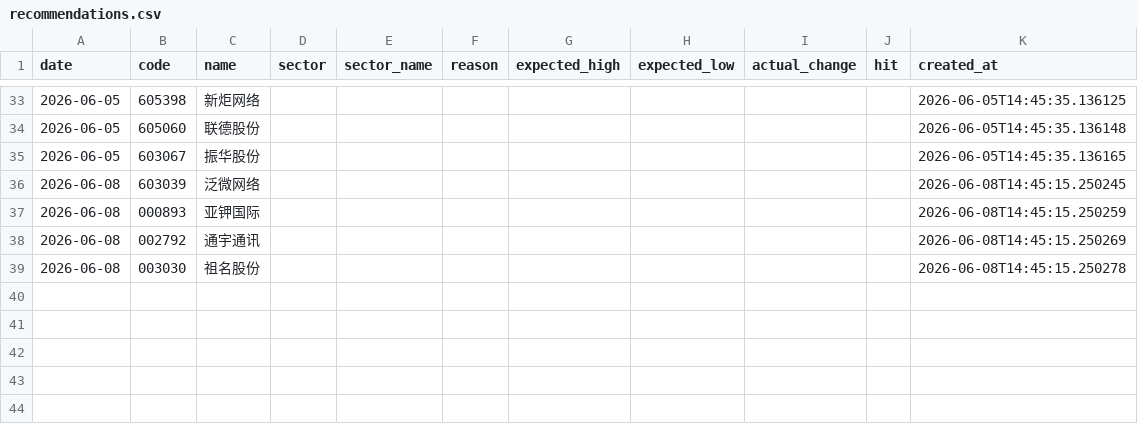
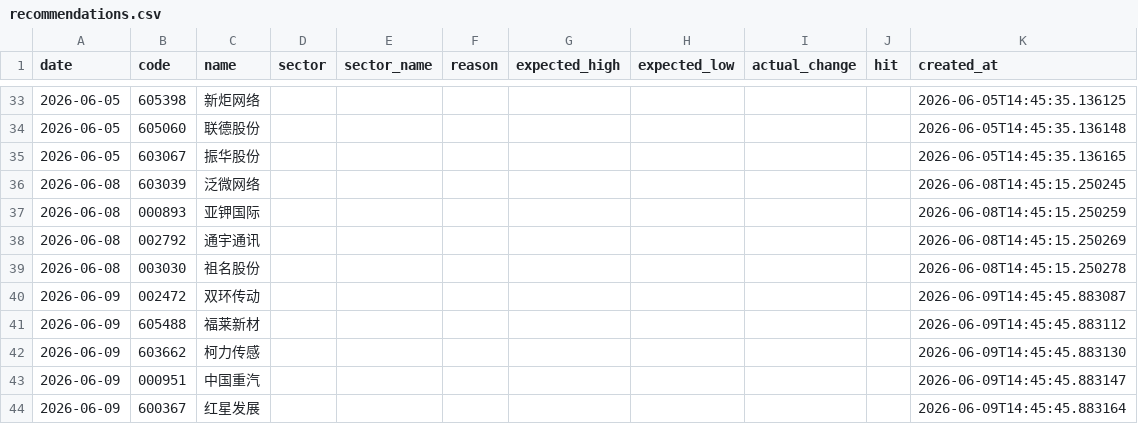
Before and after one commit to wssaidong/AAna, a CSV file: data/recommendations.csv, drawn as a sheet; only a part is shown, gaps mark what is left out.

```diff
--- a/data/recommendations.csv
+++ b/data/recommendations.csv
@@ -39 +39,6 @@ date,code,name,sector,sector_name,reason,expected_high,expected_low,actual_chang
 2026-06-08,003030,祖名股份,,,,,,,,2026-06-08T14:45:15.250278
+2026-06-09,002472,双环传动,,,,,,,,2026-06-09T14:45:45.883087
+2026-06-09,605488,福莱新材,,,,,,,,2026-06-09T14:45:45.883112
+2026-06-09,603662,柯力传感,,,,,,,,2026-06-09T14:45:45.883130
+2026-06-09,000951,中国重汽,,,,,,,,2026-06-09T14:45:45.883147
+2026-06-09,600367,红星发展,,,,,,,,2026-06-09T14:45:45.883164
```
Also changed, not shown: data/rec_feedback.csv, 13 other files.
